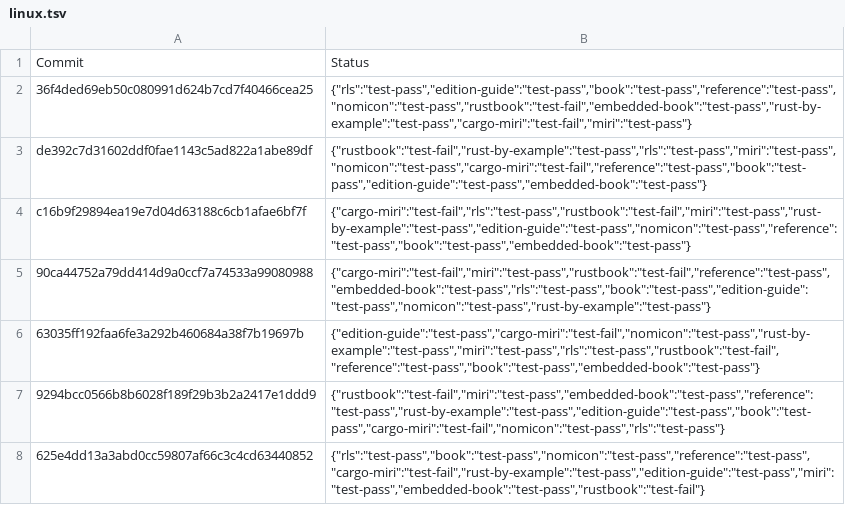
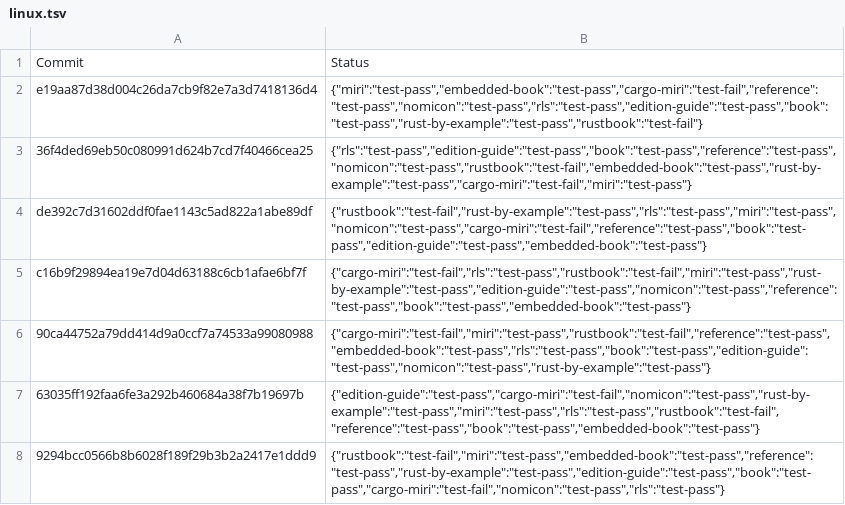
Before and after one commit to rust-lang-nursery/rust-toolstate, a TSV file: history/linux.tsv, drawn as a sheet; only a part is shown; the shorter side is filled out with more unchanged rows; the diff names each change by its address in the sheet, - before the commit and + after, or states it on an @@ line.

Commit message:
(linux CI update)

```diff
--- a/history/linux.tsv
+++ b/history/linux.tsv
+row 2: e19aa87d38d004c26da7cb9f82e7a3d7418136d4 | {"miri":"test-pass","embedded-book":"test-pass","cargo-miri":"test-fail","reference":"test-pass","nomicon":"test-pass","rls":"test-pass","edition-guide":"test-pass","book":"test-pass","rust-by-example":"test-pass","rustbook":"test-fail"}
```
